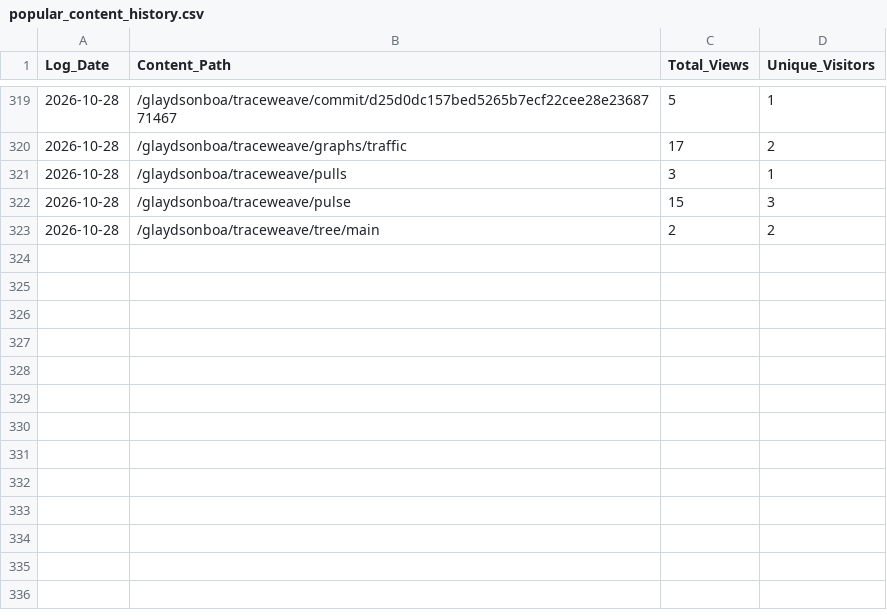
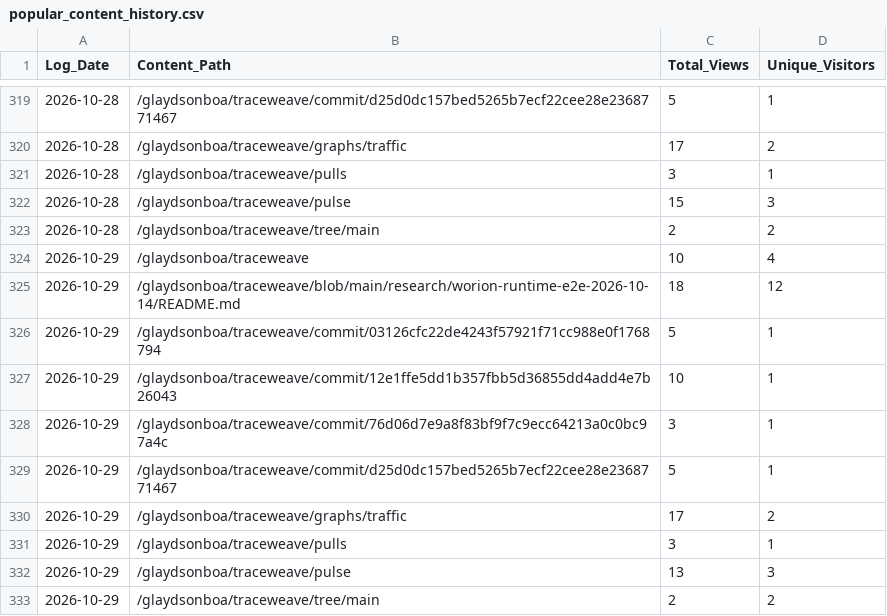
Before and after one commit to glaydsonboa/traceweave, a CSV file: research/traffic-data/popular_content_history.csv, drawn as a sheet; only a part is shown, gaps mark what is left out.

```diff
--- a/research/traffic-data/popular_content_history.csv
+++ b/research/traffic-data/popular_content_history.csv
@@ -323 +323,11 @@ Log_Date;Content_Path;Total_Views;Unique_Visitors
 2026-10-28;/glaydsonboa/traceweave/tree/main;2;2
+2026-10-29;/glaydsonboa/traceweave;10;4
+2026-10-29;/glaydsonboa/traceweave/blob/main/research/worion-runtime-e2e-2026-10-14/README.md;18;12
+2026-10-29;/glaydsonboa/traceweave/commit/03126cfc22de4243f57921f71cc988e0f1768794;5;1
+2026-10-29;/glaydsonboa/traceweave/commit/12e1ffe5dd1b357fbb5d36855dd4add4e7b26043;10;1
+2026-10-29;/glaydsonboa/traceweave/commit/76d06d7e9a8f83bf9f7c9ecc64213a0c0bc97a4c;3;1
+2026-10-29;/glaydsonboa/traceweave/commit/d25d0dc157bed5265b7ecf22cee28e2368771467;5;1
+2026-10-29;/glaydsonboa/traceweave/graphs/traffic;17;2
+2026-10-29;/glaydsonboa/traceweave/pulls;3;1
+2026-10-29;/glaydsonboa/traceweave/pulse;13;3
+2026-10-29;/glaydsonboa/traceweave/tree/main;2;2
```
Also changed, not shown: research/traffic-data/clones_history.csv, research/traffic-data/views_history.csv.
